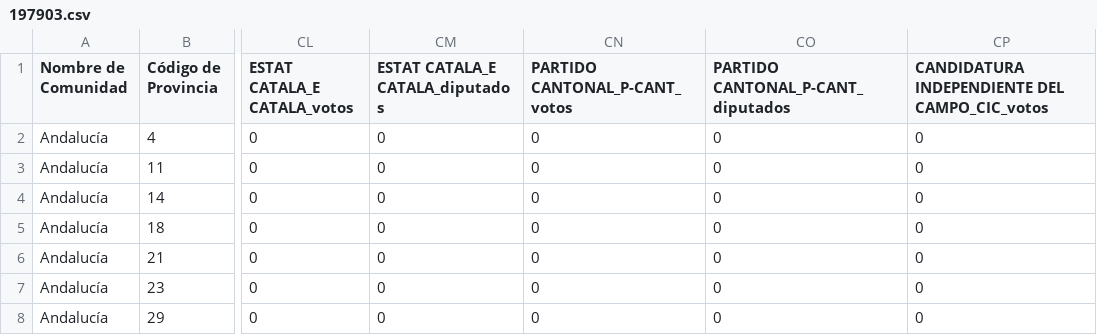
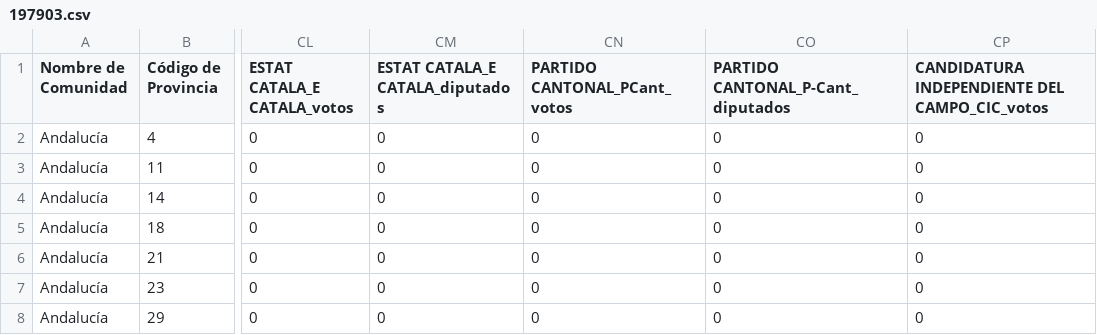
Before and after one commit to anerodata/data-elecciones-congreso-espana, a CSV file: 197903.csv, drawn as a sheet; only a part is shown, gaps mark what is left out; the diff names each change by its address in the sheet, - before the commit and + after, or states it on an @@ line.

```diff
--- a/197903.csv
+++ b/197903.csv
-CN1: PARTIDO CANTONAL_P-CANT_votos
+CN1: PARTIDO CANTONAL_PCant_votos
-CO1: PARTIDO CANTONAL_P-CANT_diputados
+CO1: PARTIDO CANTONAL_P-Cant_diputados
```
Also changed, not shown: 199306.csv.
